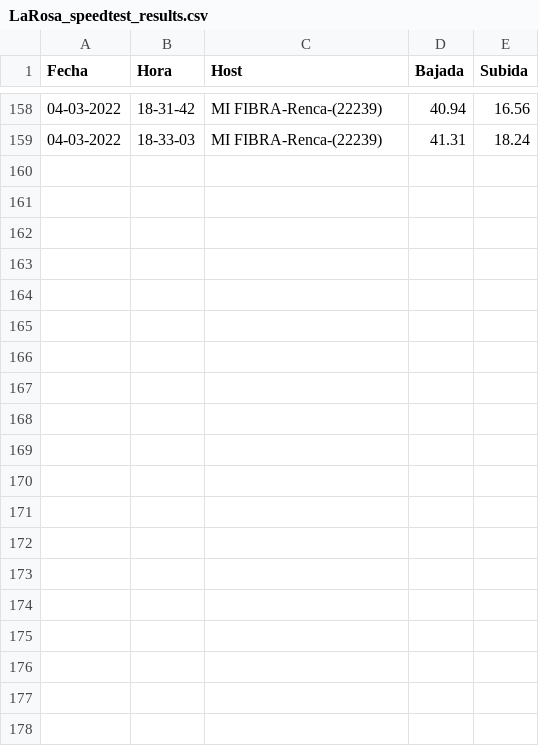
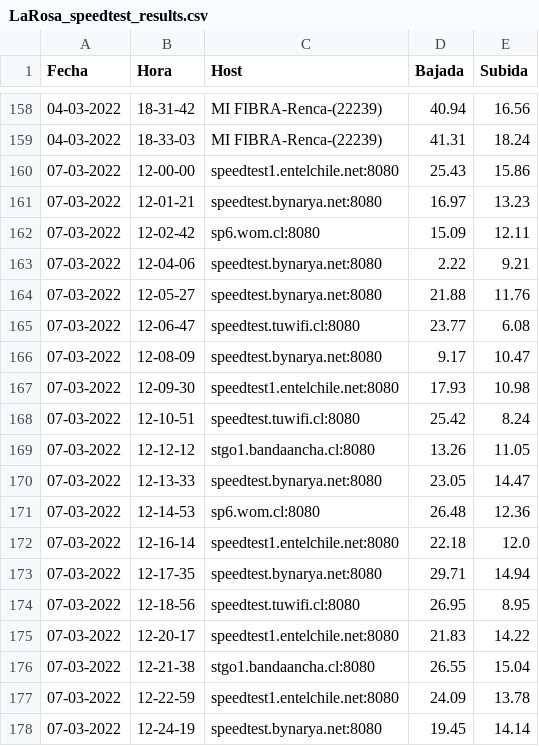
Before and after one commit to Radagast433/DowntimeRegister, a CSV file: Results/LaRosa_speedtest_results.csv, drawn as a sheet; only a part is shown, gaps mark what is left out; the diff covers the shown part only; the diff names each change by its address in the sheet, - before the commit and + after, or states it on an @@ line.

```diff
--- a/Results/LaRosa_speedtest_results.csv
+++ b/Results/LaRosa_speedtest_results.csv
+row 160: 07-03-2022 | 12-00-00 | speedtest1.entelchile.net:8080 | 25.43 | 15.86
+row 161: 07-03-2022 | 12-01-21 | speedtest.bynarya.net:8080 | 16.97 | 13.23
+row 162: 07-03-2022 | 12-02-42 | sp6.wom.cl:8080 | 15.09 | 12.11
+row 163: 07-03-2022 | 12-04-06 | speedtest.bynarya.net:8080 | 2.22 | 9.21
+row 164: 07-03-2022 | 12-05-27 | speedtest.bynarya.net:8080 | 21.88 | 11.76
+row 165: 07-03-2022 | 12-06-47 | speedtest.tuwifi.cl:8080 | 23.77 | 6.08
+row 166: 07-03-2022 | 12-08-09 | speedtest.bynarya.net:8080 | 9.17 | 10.47
+row 167: 07-03-2022 | 12-09-30 | speedtest1.entelchile.net:8080 | 17.93 | 10.98
+row 168: 07-03-2022 | 12-10-51 | speedtest.tuwifi.cl:8080 | 25.42 | 8.24
+row 169: 07-03-2022 | 12-12-12 | stgo1.bandaancha.cl:8080 | 13.26 | 11.05
+row 170: 07-03-2022 | 12-13-33 | speedtest.bynarya.net:8080 | 23.05 | 14.47
+row 171: 07-03-2022 | 12-14-53 | sp6.wom.cl:8080 | 26.48 | 12.36
+row 172: 07-03-2022 | 12-16-14 | speedtest1.entelchile.net:8080 | 22.18 | 12.0
+row 173: 07-03-2022 | 12-17-35 | speedtest.bynarya.net:8080 | 29.71 | 14.94
+row 174: 07-03-2022 | 12-18-56 | speedtest.tuwifi.cl:8080 | 26.95 | 8.95
+row 175: 07-03-2022 | 12-20-17 | speedtest1.entelchile.net:8080 | 21.83 | 14.22
+row 176: 07-03-2022 | 12-21-38 | stgo1.bandaancha.cl:8080 | 26.55 | 15.04
+row 177: 07-03-2022 | 12-22-59 | speedtest1.entelchile.net:8080 | 24.09 | 13.78
+row 178: 07-03-2022 | 12-24-19 | speedtest.bynarya.net:8080 | 19.45 | 14.14
```
Also changed, not shown: 16 added rows elsewhere in this file, Data/LaRosa_speedtest_data.csv, Results/LaRosa_ping_results.csv, 3 other files.
